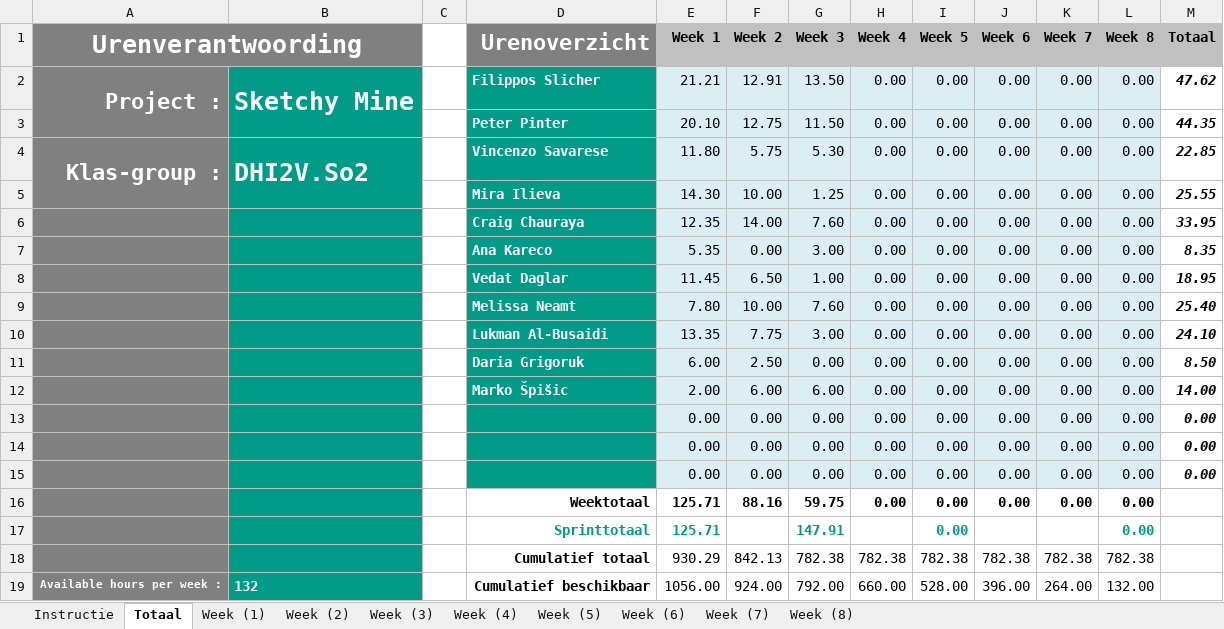
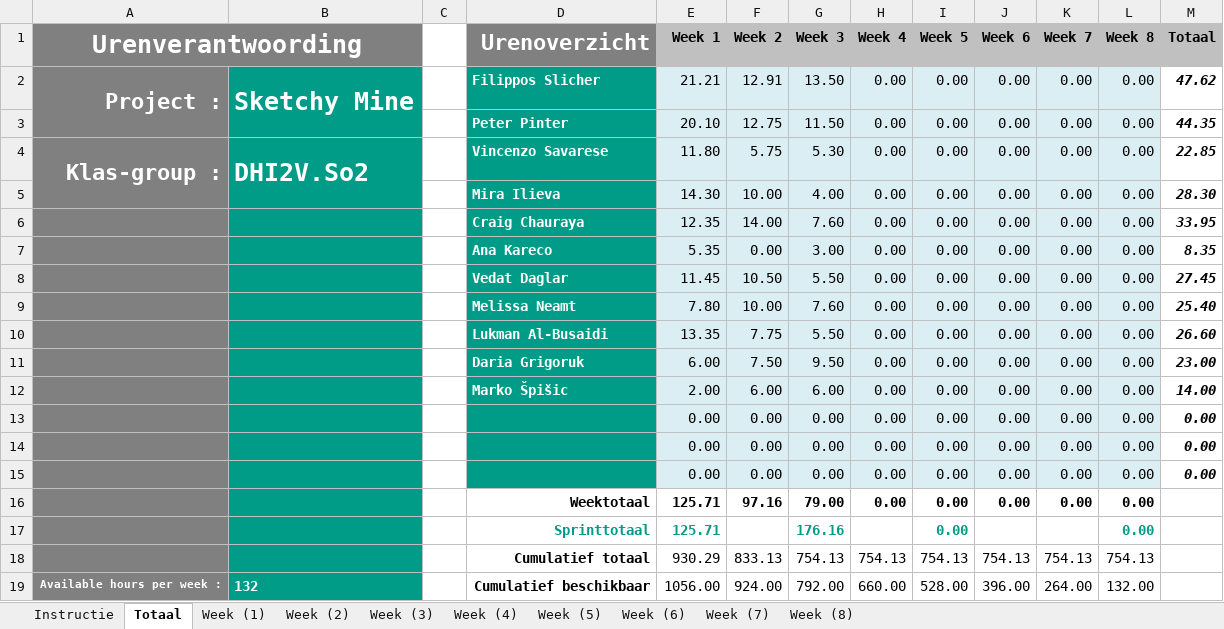
Before and after one commit to CraigChaus/Sketchy-Mine-, an Excel workbook: docs/Timesheet.xlsx, sheet Totaal, drawn as a sheet; values as stored, in another font and other column widths than the file's, no borders; charts and pictures not drawn; removed rows and columns are numbered as before the commit, all else as after; the diff names each change by its address in the sheet, - before the commit and + after, or states it on an @@ line.

```diff
--- a/docs/Timesheet.xlsx (sheet Totaal)
+++ b/docs/Timesheet.xlsx (sheet Totaal)
-G5 (Week 3): 1.25
+G5 (Week 3): 4.00
-M5 (Totaal): 25.55
+M5 (Totaal): 28.30
-F8 (Week 2): 6.50
+F8 (Week 2): 10.50
-G8 (Week 3): 1.00
+G8 (Week 3): 5.50
-M8 (Totaal): 18.95
+M8 (Totaal): 27.45
-G10 (Week 3): 3.00
+G10 (Week 3): 5.50
-M10 (Totaal): 24.10
+M10 (Totaal): 26.60
-F11 (Week 2): 2.50
+F11 (Week 2): 7.50
-G11 (Week 3): 0.00
+G11 (Week 3): 9.50
-M11 (Totaal): 8.50
+M11 (Totaal): 23.00
-F16 (Week 2): 88.16
+F16 (Week 2): 97.16
-G16 (Week 3): 59.75
+G16 (Week 3): 79.00
-G17 (Week 3): 147.91
+G17 (Week 3): 176.16
-row 18:  |  |  | Cumulatief totaal | 930.29 | 842.13 | 782.38 | 782.38 | 782.38 | 782.38 | 782.38 | 782.38
+row 18:  |  |  | Cumulatief totaal | 930.29 | 833.13 | 754.13 | 754.13 | 754.13 | 754.13 | 754.13 | 754.13
```
Also changed, not shown: sheet Week (3), sheet Week (2), formulas that keep their value, charts or pictures.
